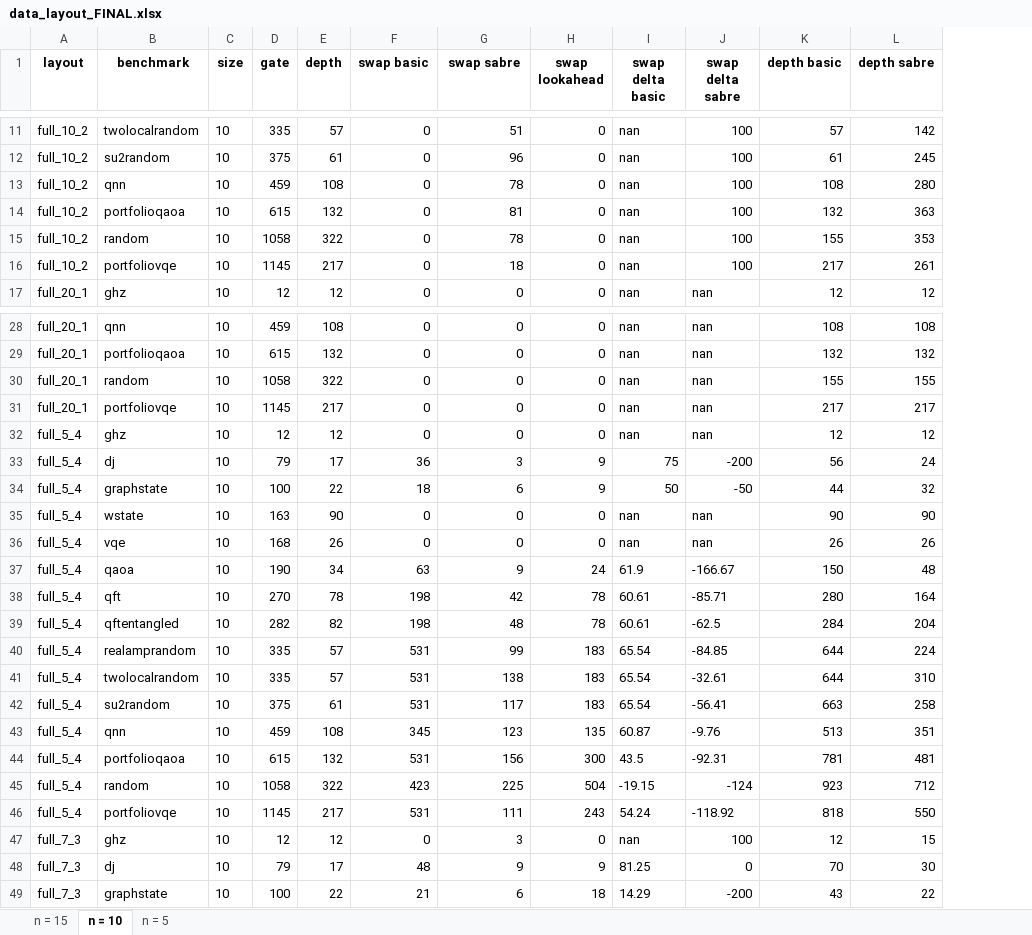
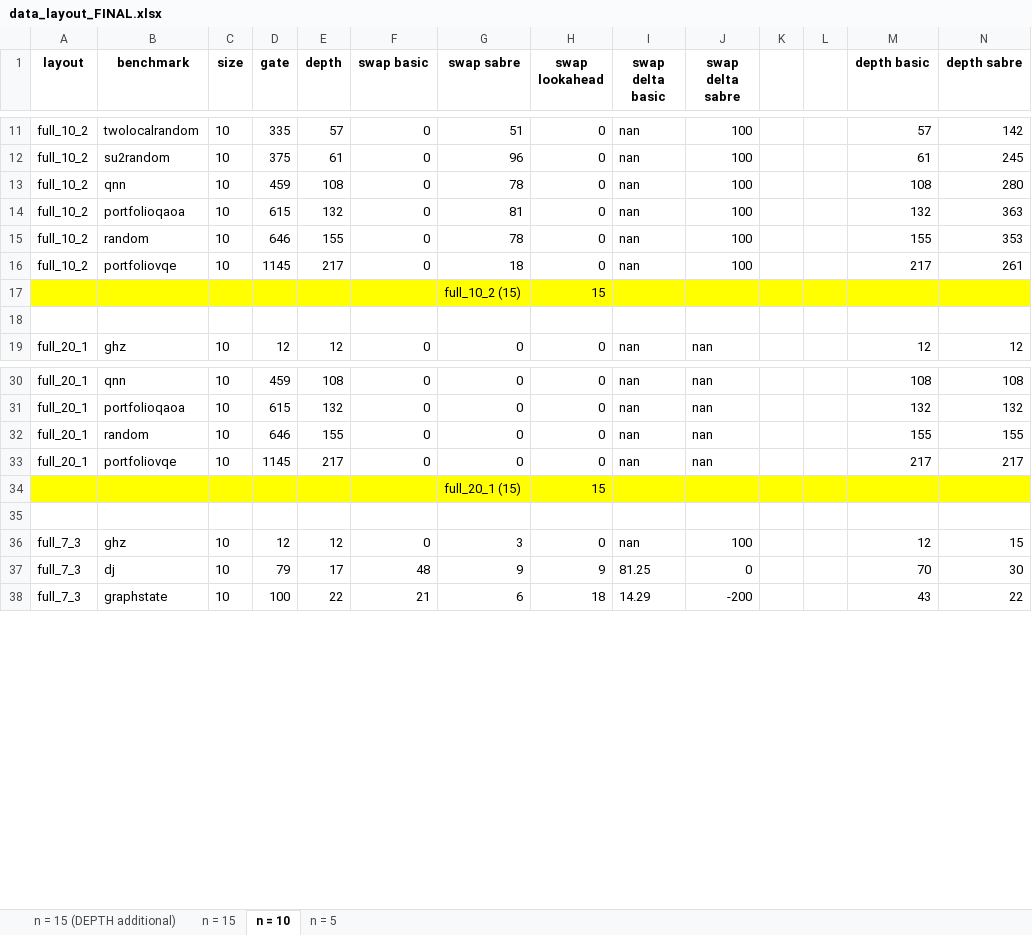
Before and after one commit to natashaval/qubit-mapping-distributed-qc, an Excel workbook: excel/data_layout_FINAL.xlsx, sheet n = 10, drawn as a sheet; only a part is shown, gaps mark what is left out; values as stored, in another font and other column widths than the file's, no borders; removed rows and columns are numbered as before the commit, all else as after; rows hold the shown columns only; the diff covers the shown part only; the diff names each change by its address in the sheet, - before the commit and + after, or states it on an @@ line.

```diff
--- a/excel/data_layout_FINAL.xlsx (sheet n = 10)
+++ b/excel/data_layout_FINAL.xlsx (sheet n = 10)
+sheet tab: n = 15 (DEPTH additional)
+column K, empty
+column L, empty
-D15 (gate): 1058
+D15 (gate): 646
-E15 (depth): 322
+E15 (depth): 155
+row 17:  |  |  |  |  |  | full_10_2 (15) | 15
+row 18: (empty)
-D32 (gate): 1058
+D32 (gate): 646
-E32 (depth): 322
+E32 (depth): 155
-row 32: full_5_4 | ghz | 10 | 12 | 12 | 0 | 0 | 0 | nan | nan | 12 | 12
-row 33: full_5_4 | dj | 10 | 79 | 17 | 36 | 3 | 9 | 75 | -200 | 56 | 24
-row 34: full_5_4 | graphstate | 10 | 100 | 22 | 18 | 6 | 9 | 50 | -50 | 44 | 32
-row 35: full_5_4 | wstate | 10 | 163 | 90 | 0 | 0 | 0 | nan | nan | 90 | 90
-row 36: full_5_4 | vqe | 10 | 168 | 26 | 0 | 0 | 0 | nan | nan | 26 | 26
-row 37: full_5_4 | qaoa | 10 | 190 | 34 | 63 | 9 | 24 | 61.9 | -166.67 | 150 | 48
-row 38: full_5_4 | qft | 10 | 270 | 78 | 198 | 42 | 78 | 60.61 | -85.71 | 280 | 164
-row 39: full_5_4 | qftentangled | 10 | 282 | 82 | 198 | 48 | 78 | 60.61 | -62.5 | 284 | 204
-row 40: full_5_4 | realamprandom | 10 | 335 | 57 | 531 | 99 | 183 | 65.54 | -84.85 | 644 | 224
-row 41: full_5_4 | twolocalrandom | 10 | 335 | 57 | 531 | 138 | 183 | 65.54 | -32.61 | 644 | 310
-row 42: full_5_4 | su2random | 10 | 375 | 61 | 531 | 117 | 183 | 65.54 | -56.41 | 663 | 258
-row 43: full_5_4 | qnn | 10 | 459 | 108 | 345 | 123 | 135 | 60.87 | -9.76 | 513 | 351
-row 44: full_5_4 | portfolioqaoa | 10 | 615 | 132 | 531 | 156 | 300 | 43.5 | -92.31 | 781 | 481
-row 45: full_5_4 | random | 10 | 1058 | 322 | 423 | 225 | 504 | -19.15 | -124 | 923 | 712
+row 34:  |  |  |  |  |  | full_20_1 (15) | 15
-row 35: full_5_4 | portfoliovqe | 10 | 1145 | 217 | 531 | 111 | 243 | 54.24 | -118.92 | 818 | 550
+row 35: (empty)
```
Also changed, not shown: 13 added rows, 28 removed rows and 46 edited cells elsewhere in this sheet, sheet n = 15, sheet n = 5, formulas that keep their value, charts or pictures, excel/data_benchmark_FINAL.xlsx, 9 other files.
